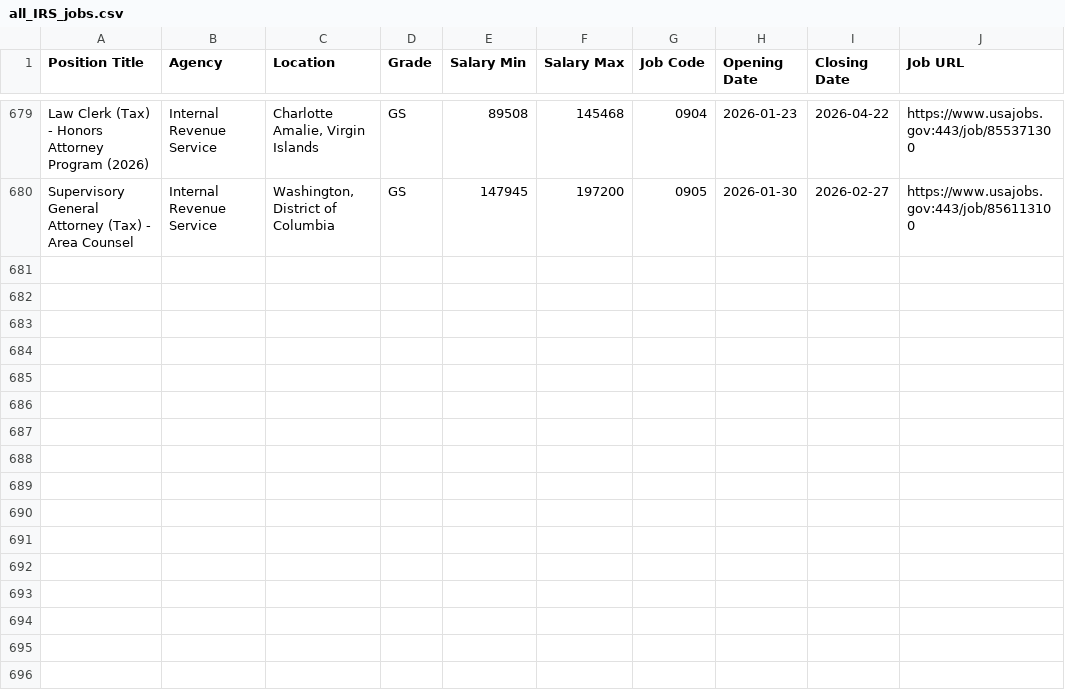
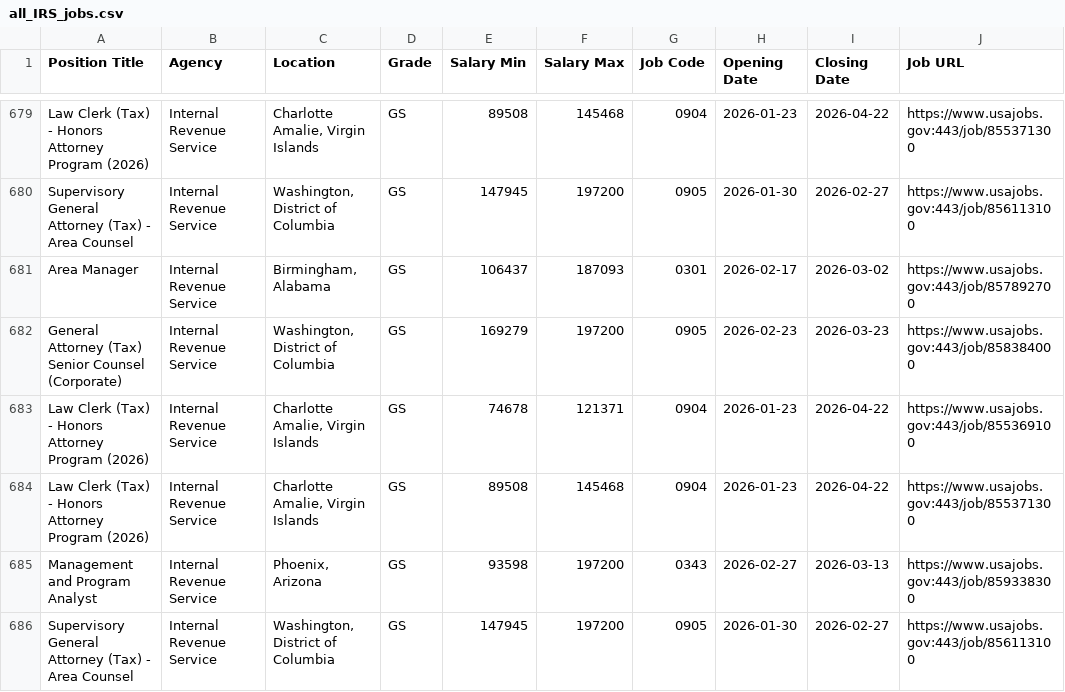
Before and after one commit to fartbagxp/fedjobs, a CSV file: data/raw/all_IRS_jobs.csv, drawn as a sheet; only a part is shown, gaps mark what is left out; the diff names each change by its address in the sheet, - before the commit and + after, or states it on an @@ line.

```diff
--- a/data/raw/all_IRS_jobs.csv
+++ b/data/raw/all_IRS_jobs.csv
+row 681: Area Manager | Internal Revenue Service | Birmingham, Alabama | GS | 106437 | 187093 | 0301 | 2026-02-17 | 2026-03-02 | https://www.usajobs.gov:443/job/857892700
+row 682: General Attorney (Tax) Senior Counsel (Corporate) | Internal Revenue Service | Washington, District of Columbia | GS | 169279 | 197200 | 0905 | 2026-02-23 | 2026-03-23 | https://www.usajobs.gov:443/job/858384000
+row 683: Law Clerk (Tax) - Honors Attorney Program (2026) | Internal Revenue Service | Charlotte Amalie, Virgin Islands | GS | 74678 | 121371 | 0904 | 2026-01-23 | 2026-04-22 | https://www.usajobs.gov:443/job/855369100
+row 684: Law Clerk (Tax) - Honors Attorney Program (2026) | Internal Revenue Service | Charlotte Amalie, Virgin Islands | GS | 89508 | 145468 | 0904 | 2026-01-23 | 2026-04-22 | https://www.usajobs.gov:443/job/855371300
+row 685: Management and Program Analyst | Internal Revenue Service | Phoenix, Arizona | GS | 93598 | 197200 | 0343 | 2026-02-27 | 2026-03-13 | https://www.usajobs.gov:443/job/859338300
+row 686: Supervisory General Attorney (Tax) - Area Counsel | Internal Revenue Service | Washington, District of Columbia | GS | 147945 | 197200 | 0905 | 2026-01-30 | 2026-02-27 | https://www.usajobs.gov:443/job/856113100
```
Also changed, not shown: data/raw/all_0854_jobs.csv, data/raw/all_1560_jobs.csv, 3 other files.
